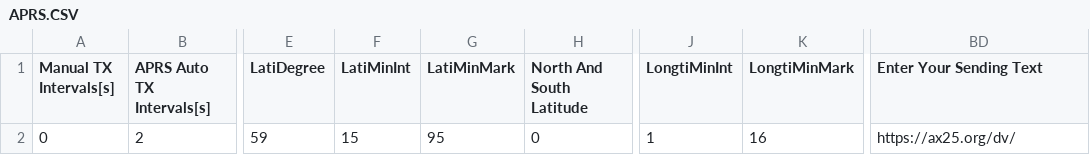
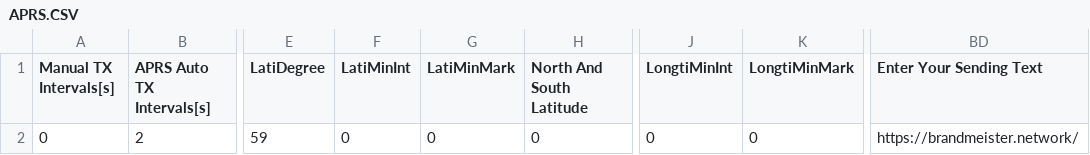
Before and after one commit to sm0rux/at-d878uv, a CSV file: APRS.CSV, drawn as a sheet; only a part is shown, gaps mark what is left out; the diff names each change by its address in the sheet, - before the commit and + after, or states it on an @@ line.

```diff
--- a/APRS.CSV
+++ b/APRS.CSV
-F2 (LatiMinInt): 15
+F2 (LatiMinInt): 0
-G2 (LatiMinMark): 95
+G2 (LatiMinMark): 0
-J2 (LongtiMinInt): 1
+J2 (LongtiMinInt): 0
-K2 (LongtiMinMark): 16
+K2 (LongtiMinMark): 0
-BD2 (Enter Your Sending Text): https://ax25.org/dv/
+BD2 (Enter Your Sending Text): https://brandmeister.network/
```
Also changed, not shown: 1 other file.
